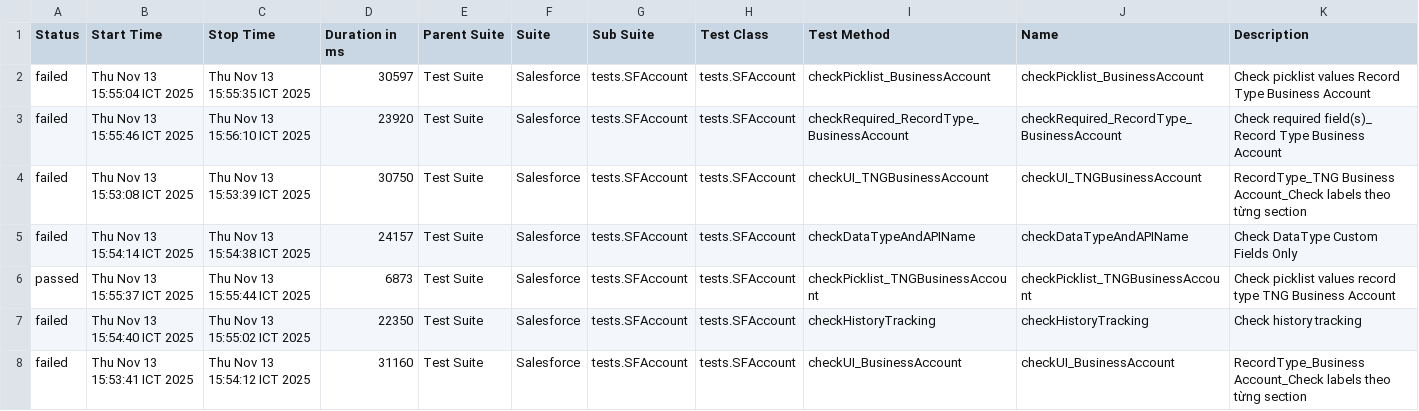
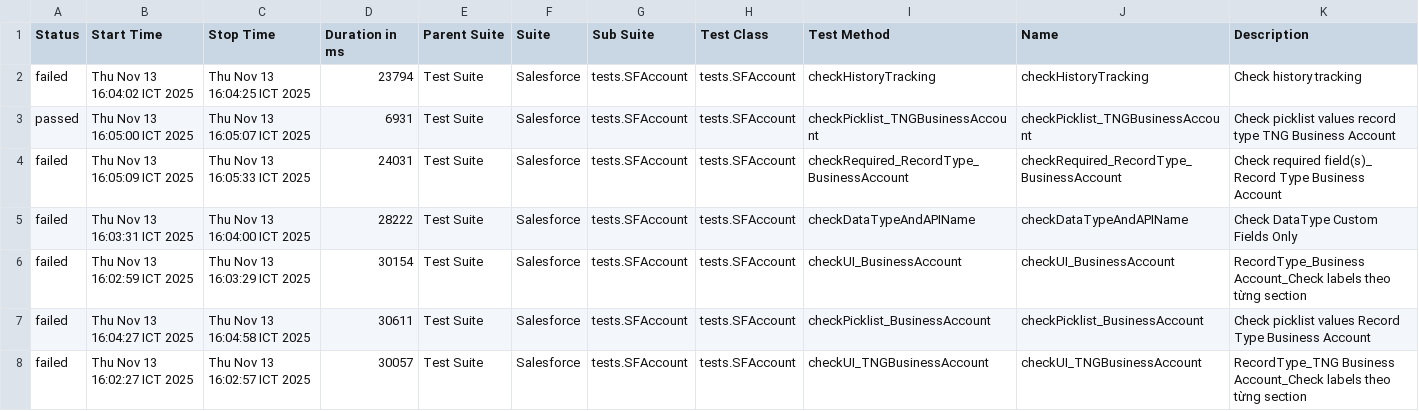
Before and after one commit to vanthongnguyen/AllureReport, a CSV file: test-branch/data/suites.csv, drawn as a sheet.

Commit message:
Update report for branch test-branch at 2025-11-13 16:06:15

```diff
--- a/test-branch/data/suites.csv
+++ b/test-branch/data/suites.csv
@@ -1,8 +1,8 @@
 "Status","Start Time","Stop Time","Duration in ms","Parent Suite","Suite","Sub Suite","Test Class","Test Method","Name","Description"
-"failed","Thu Nov 13 15:55:04 ICT 2025","Thu Nov 13 15:55:35 ICT 2025","30597","Test Suite","Salesforce","tests.SFAccount","tests.SFAccount","checkPicklist_BusinessAccount","checkPicklist_BusinessAccount","Check picklist values Record Type Business Account"
-"failed","Thu Nov 13 15:55:46 ICT 2025","Thu Nov 13 15:56:10 ICT 2025","23920","Test Suite","Salesforce","tests.SFAccount","tests.SFAccount","checkRequired_RecordType_BusinessAccount","checkRequired_RecordType_BusinessAccount","Check required field(s)_ Record Type Business Account"
-"failed","Thu Nov 13 15:53:08 ICT 2025","Thu Nov 13 15:53:39 ICT 2025","30750","Test Suite","Salesforce","tests.SFAccount","tests.SFAccount","checkUI_TNGBusinessAccount","checkUI_TNGBusinessAccount","RecordType_TNG Business Account_Check labels theo từng section"
-"failed","Thu Nov 13 15:54:14 ICT 2025","Thu Nov 13 15:54:38 ICT 2025","24157","Test Suite","Salesforce","tests.SFAccount","tests.SFAccount","checkDataTypeAndAPIName","checkDataTypeAndAPIName","Check DataType Custom Fields Only"
-"passed","Thu Nov 13 15:55:37 ICT 2025","Thu Nov 13 15:55:44 ICT 2025","6873","Test Suite","Salesforce","tests.SFAccount","tests.SFAccount","checkPicklist_TNGBusinessAccount","checkPicklist_TNGBusinessAccount","Check picklist values record type TNG Business Account"
-"failed","Thu Nov 13 15:54:40 ICT 2025","Thu Nov 13 15:55:02 ICT 2025","22350","Test Suite","Salesforce","tests.SFAccount","tests.SFAccount","checkHistoryTracking","checkHistoryTracking","Check history tracking"
-"failed","Thu Nov 13 15:53:41 ICT 2025","Thu Nov 13 15:54:12 ICT 2025","31160","Test Suite","Salesforce","tests.SFAccount","tests.SFAccount","checkUI_BusinessAccount","checkUI_BusinessAccount","RecordType_Business Account_Check labels theo từng section"
+"failed","Thu Nov 13 16:04:02 ICT 2025","Thu Nov 13 16:04:25 ICT 2025","23794","Test Suite","Salesforce","tests.SFAccount","tests.SFAccount","checkHistoryTracking","checkHistoryTracking","Check history tracking"
+"passed","Thu Nov 13 16:05:00 ICT 2025","Thu Nov 13 16:05:07 ICT 2025","6931","Test Suite","Salesforce","tests.SFAccount","tests.SFAccount","checkPicklist_TNGBusinessAccount","checkPicklist_TNGBusinessAccount","Check picklist values record type TNG Business Account"
+"failed","Thu Nov 13 16:05:09 ICT 2025","Thu Nov 13 16:05:33 ICT 2025","24031","Test Suite","Salesforce","tests.SFAccount","tests.SFAccount","checkRequired_RecordType_BusinessAccount","checkRequired_RecordType_BusinessAccount","Check required field(s)_ Record Type Business Account"
+"failed","Thu Nov 13 16:03:31 ICT 2025","Thu Nov 13 16:04:00 ICT 2025","28222","Test Suite","Salesforce","tests.SFAccount","tests.SFAccount","checkDataTypeAndAPIName","checkDataTypeAndAPIName","Check DataType Custom Fields Only"
+"failed","Thu Nov 13 16:02:59 ICT 2025","Thu Nov 13 16:03:29 ICT 2025","30154","Test Suite","Salesforce","tests.SFAccount","tests.SFAccount","checkUI_BusinessAccount","checkUI_BusinessAccount","RecordType_Business Account_Check labels theo từng section"
+"failed","Thu Nov 13 16:04:27 ICT 2025","Thu Nov 13 16:04:58 ICT 2025","30611","Test Suite","Salesforce","tests.SFAccount","tests.SFAccount","checkPicklist_BusinessAccount","checkPicklist_BusinessAccount","Check picklist values Record Type Business Account"
+"failed","Thu Nov 13 16:02:27 ICT 2025","Thu Nov 13 16:02:57 ICT 2025","30057","Test Suite","Salesforce","tests.SFAccount","tests.SFAccount","checkUI_TNGBusinessAccount","checkUI_TNGBusinessAccount","RecordType_TNG Business Account_Check labels theo từng section"
```
Also changed, not shown: 37 other files.
